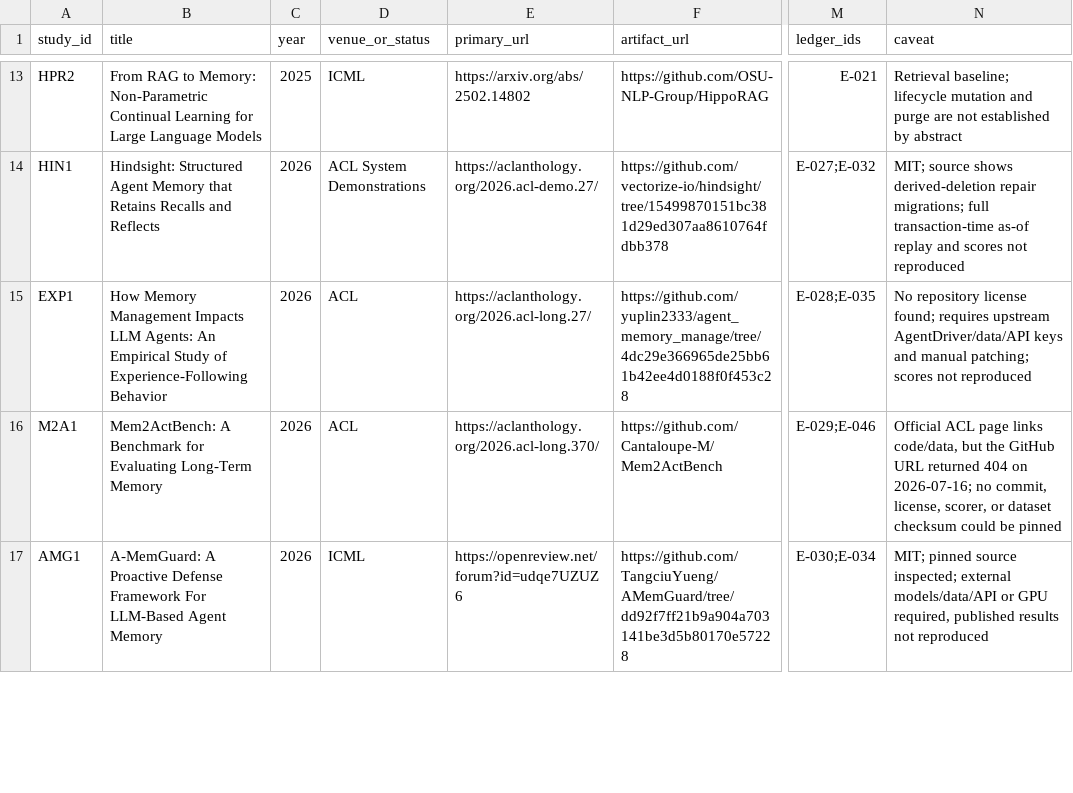
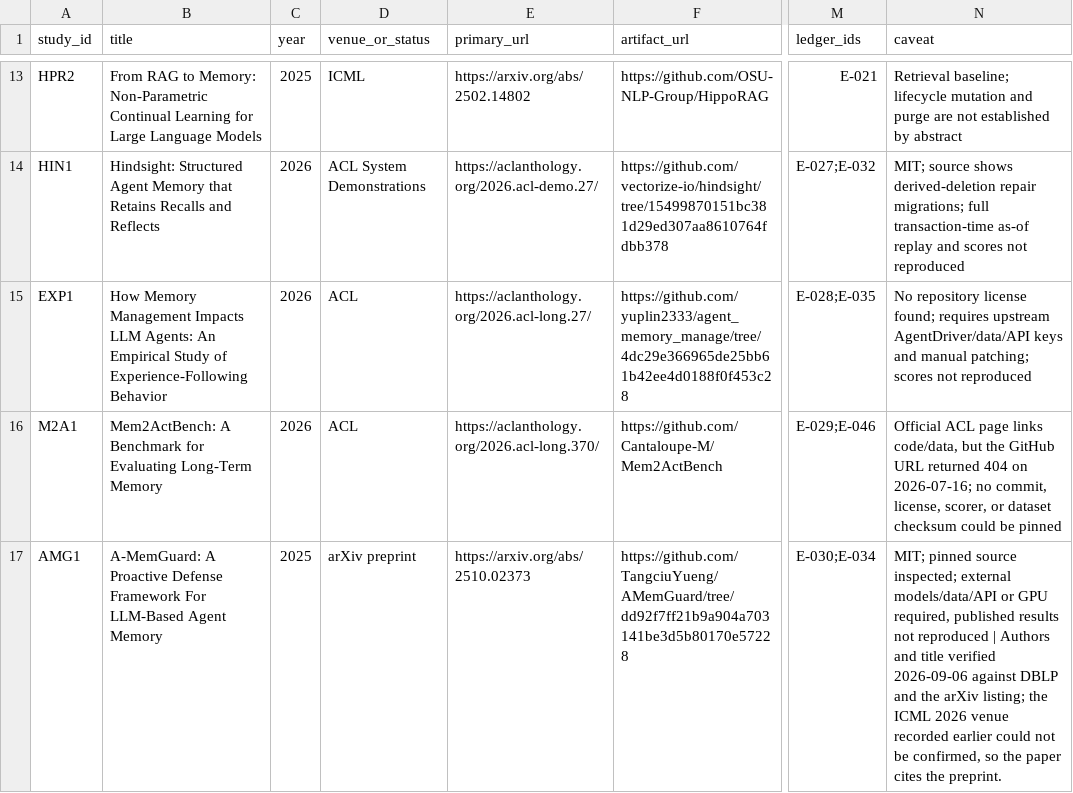
Before and after one commit to suanlab/temvera, a CSV file: data/literature/studies.csv, drawn as a sheet; only a part is shown, gaps mark what is left out; the diff covers the shown part only; the diff names each change by its address in the sheet, - before the commit and + after, or states it on an @@ line.

```diff
--- a/data/literature/studies.csv
+++ b/data/literature/studies.csv
-C17 (year): 2026
+C17 (year): 2025
-D17 (venue_or_status): ICML
+D17 (venue_or_status): arXiv preprint
-E17 (primary_url): https://openreview.net/forum?id=udqe7UZUZ6
+E17 (primary_url): https://arxiv.org/abs/2510.02373
-N17 (caveat): …not reproduced
+N17 (caveat): …not reproduced | Authors and title verified 2026-09-06 against DBLP and the arXiv listing; the ICML 2026 venue recorded earlier could not be confirmed, so the paper cites the preprint.
```
Also changed, not shown: 2 edited cells elsewhere in this file, 3 other files.
